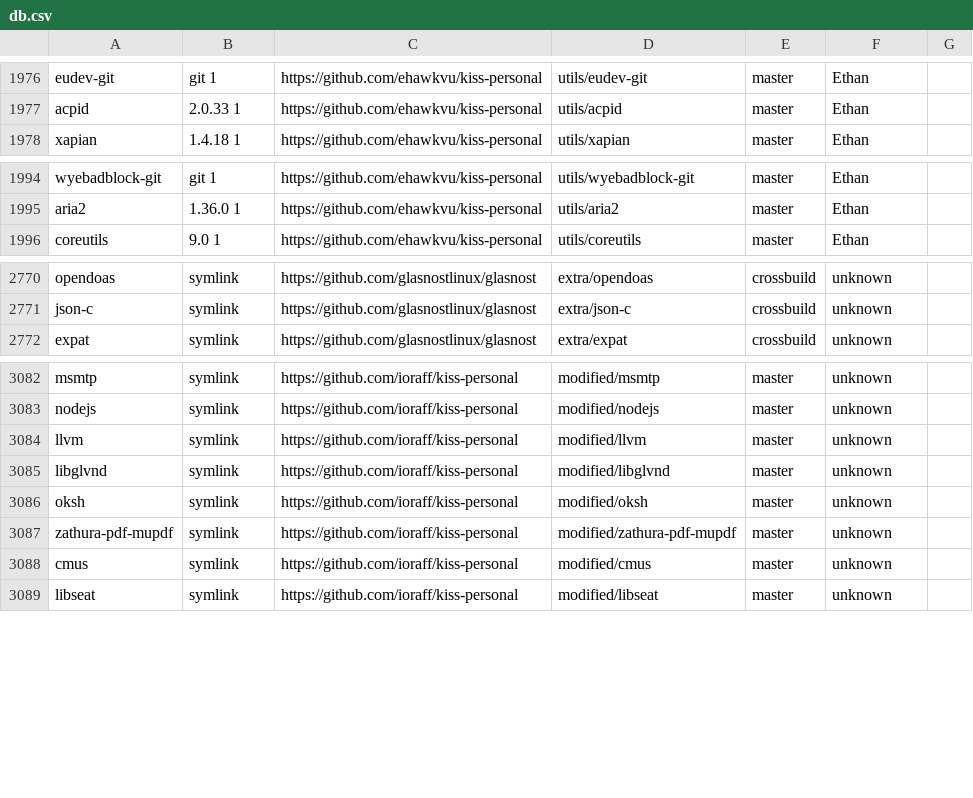
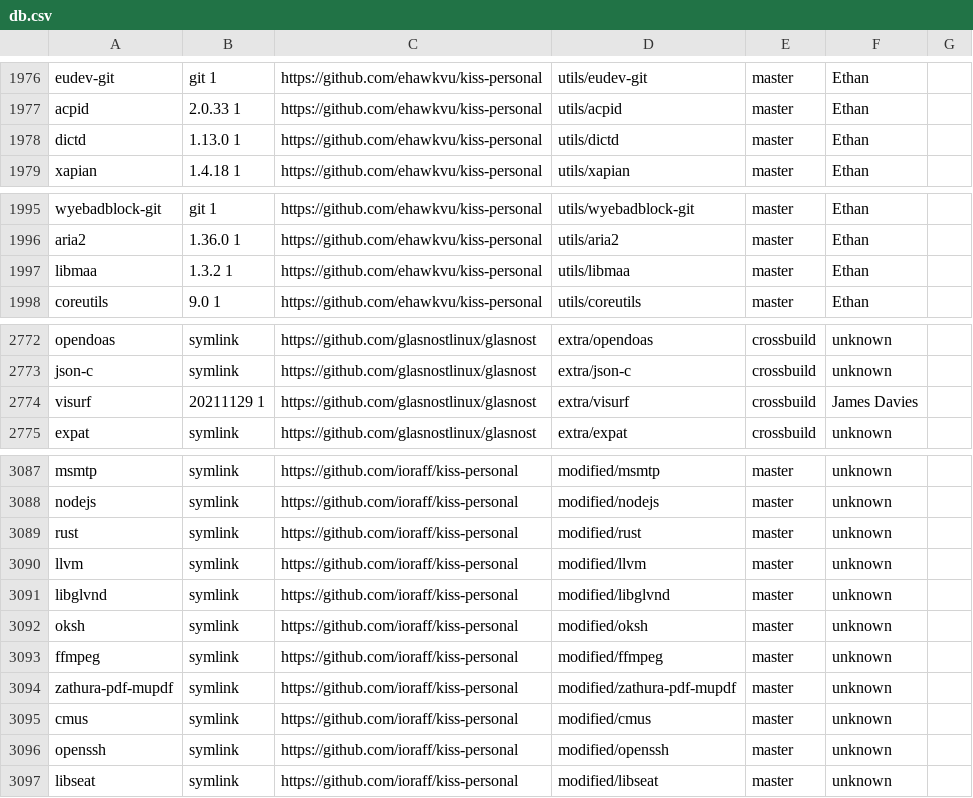
Before and after one commit to jedahan/kiss-find, a CSV file: db.csv, drawn as a sheet; only a part is shown, gaps mark what is left out; the diff covers the shown part only; the diff names each change by its address in the sheet, - before the commit and + after, or states it on an @@ line.

Commit message:
Deploying to github-pages from @ jedahan/kiss-find@1d875ddeadf01e488116dcd5e0c1007b8672ebd2 🚀

```diff
--- a/db.csv
+++ b/db.csv
+row 1978: dictd | 1.13.0 1 | https://github.com/ehawkvu/kiss-personal | utils/dictd | master | Ethan
+row 1997: libmaa | 1.3.2 1 | https://github.com/ehawkvu/kiss-personal | utils/libmaa | master | Ethan
+row 2774: visurf | 20211129 1 | https://github.com/glasnostlinux/glasnost | extra/visurf | crossbuild | James Davies
+row 3089: rust | symlink | https://github.com/ioraff/kiss-personal | modified/rust | master | unknown
+row 3093: ffmpeg | symlink | https://github.com/ioraff/kiss-personal | modified/ffmpeg | master | unknown
+row 3096: openssh | symlink | https://github.com/ioraff/kiss-personal | modified/openssh | master | unknown
```
Also changed, not shown: 6 added rows, 5 removed rows and 1 edited cell elsewhere in this file, 2 other files.
